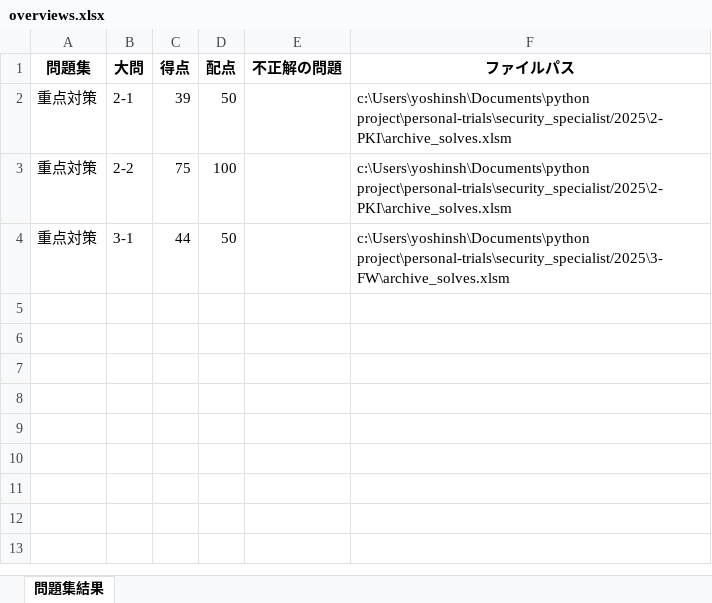
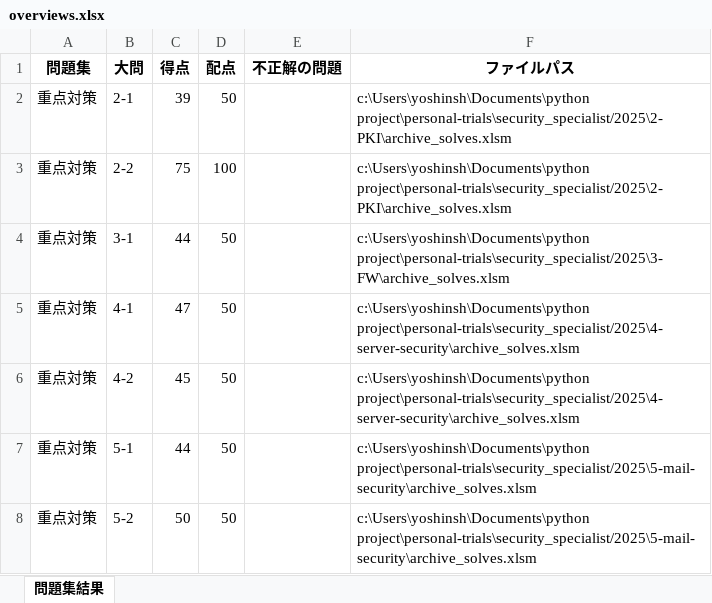
Before and after one commit to Shinichi0713/security_specialist, an Excel workbook: 2025/overviews.xlsx, sheet 問題集結果, drawn as a sheet; values as stored, in another font and other column widths than the file's, no borders; the diff names each change by its address in the sheet, - before the commit and + after, or states it on an @@ line.

```diff
--- a/2025/overviews.xlsx (sheet 問題集結果)
+++ b/2025/overviews.xlsx (sheet 問題集結果)
+row 5: 重点対策 | 4-1 | 47 | 50 |  | c:\Users\yoshinsh\Documents\python project\personal-trials\security_specialist/2025\4-server-security\archive_solves.xlsm
+row 6: 重点対策 | 4-2 | 45 | 50 |  | c:\Users\yoshinsh\Documents\python project\personal-trials\security_specialist/2025\4-server-security\archive_solves.xlsm
+row 7: 重点対策 | 5-1 | 44 | 50 |  | c:\Users\yoshinsh\Documents\python project\personal-trials\security_specialist/2025\5-mail-security\archive_solves.xlsm
+row 8: 重点対策 | 5-2 | 50 | 50 |  | c:\Users\yoshinsh\Documents\python project\personal-trials\security_specialist/2025\5-mail-security\archive_solves.xlsm
```
Also changed, not shown: 3 other files.
